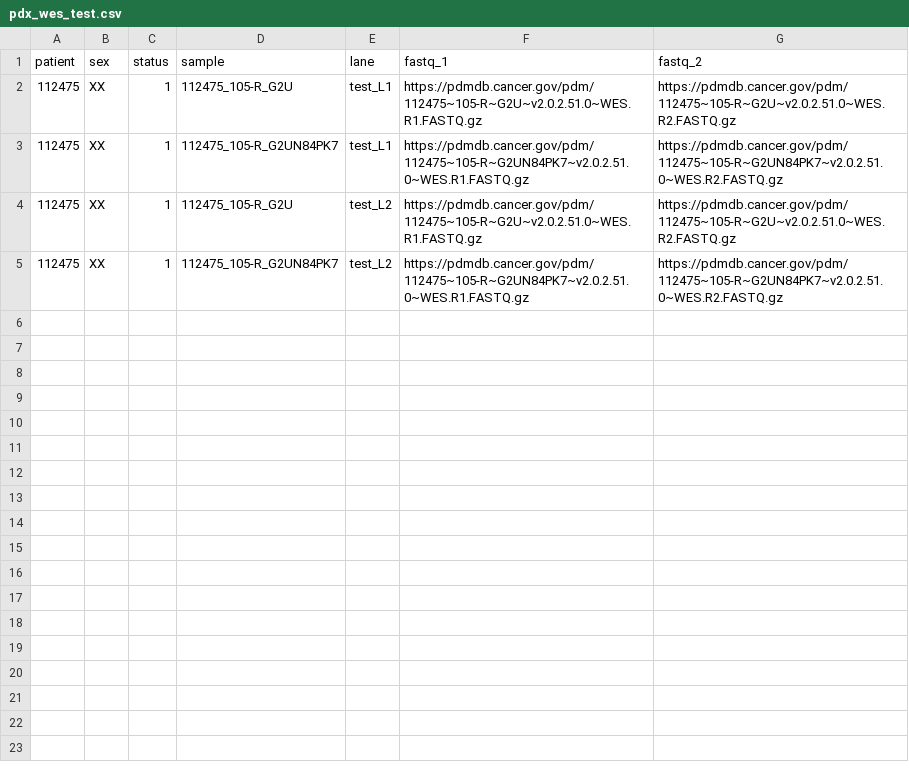
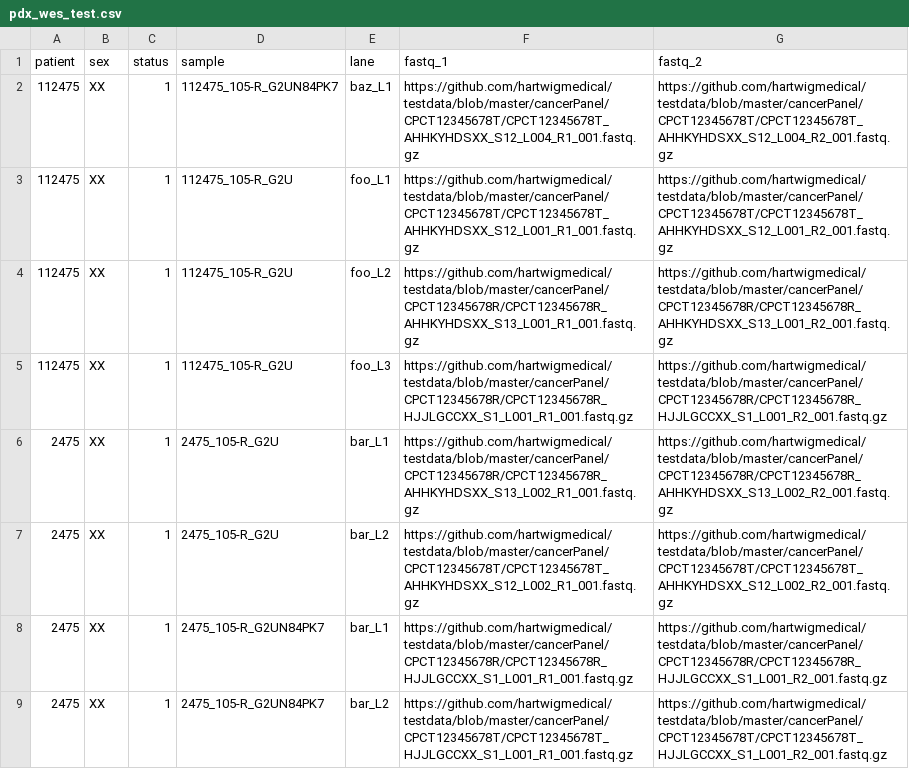
Before and after one commit to TheJacksonLaboratory/cs-nf-pipelines, a CSV file: pdx_wes_test.csv, drawn as a sheet.

```diff
--- a/pdx_wes_test.csv
+++ b/pdx_wes_test.csv
@@ -1,5 +1,9 @@
 patient,sex,status,sample,lane,fastq_1,fastq_2
-112475,XX,1,112475_105-R_G2U,test_L1,https://pdmdb.cancer.gov/pdm/112475~105-R~G2U~v2.0.2.51.0~WES.R1.FASTQ.gz,https://pdmdb.cancer.gov/pdm/112475~105-R~G2U~v2.0.2.51.0~WES.R2.FASTQ.gz
-112475,XX,1,112475_105-R_G2UN84PK7,test_L1,https://pdmdb.cancer.gov/pdm/112475~105-R~G2UN84PK7~v2.0.2.51.0~WES.R1.FASTQ.gz,https://pdmdb.cancer.gov/pdm/112475~105-R~G2UN84PK7~v2.0.2.51.0~WES.R2.FASTQ.gz
-112475,XX,1,112475_105-R_G2U,test_L2,https://pdmdb.cancer.gov/pdm/112475~105-R~G2U~v2.0.2.51.0~WES.R1.FASTQ.gz,https://pdmdb.cancer.gov/pdm/112475~105-R~G2U~v2.0.2.51.0~WES.R2.FASTQ.gz
-112475,XX,1,112475_105-R_G2UN84PK7,test_L2,https://pdmdb.cancer.gov/pdm/112475~105-R~G2UN84PK7~v2.0.2.51.0~WES.R1.FASTQ.gz,https://pdmdb.cancer.gov/pdm/112475~105-R~G2UN84PK7~v2.0.2.51.0~WES.R2.FASTQ.gz
+112475,XX,1,112475_105-R_G2UN84PK7,baz_L1,https://github.com/hartwigmedical/testdata/blob/master/cancerPanel/CPCT12345678T/CPCT12345678T_AHHKYHDSXX_S12_L004_R1_001.fastq.gz,https://github.com/hartwigmedical/testdata/blob/master/cancerPanel/CPCT12345678T/CPCT12345678T_AHHKYHDSXX_S12_L004_R2_001.fastq.gz
+112475,XX,1,112475_105-R_G2U,foo_L1,https://github.com/hartwigmedical/testdata/blob/master/cancerPanel/CPCT12345678T/CPCT12345678T_AHHKYHDSXX_S12_L001_R1_001.fastq.gz,https://github.com/hartwigmedical/testdata/blob/master/cancerPanel/CPCT12345678T/CPCT12345678T_AHHKYHDSXX_S12_L001_R2_001.fastq.gz
+112475,XX,1,112475_105-R_G2U,foo_L2,https://github.com/hartwigmedical/testdata/blob/master/cancerPanel/CPCT12345678R/CPCT12345678R_AHHKYHDSXX_S13_L001_R1_001.fastq.gz,https://github.com/hartwigmedical/testdata/blob/master/cancerPanel/CPCT12345678R/CPCT12345678R_AHHKYHDSXX_S13_L001_R2_001.fastq.gz
+112475,XX,1,112475_105-R_G2U,foo_L3,https://github.com/hartwigmedical/testdata/blob/master/cancerPanel/CPCT12345678R/CPCT12345678R_HJJLGCCXX_S1_L001_R1_001.fastq.gz,https://github.com/hartwigmedical/testdata/blob/master/cancerPanel/CPCT12345678R/CPCT12345678R_HJJLGCCXX_S1_L001_R2_001.fastq.gz
+2475,XX,1,2475_105-R_G2U,bar_L1,https://github.com/hartwigmedical/testdata/blob/master/cancerPanel/CPCT12345678R/CPCT12345678R_AHHKYHDSXX_S13_L002_R1_001.fastq.gz,https://github.com/hartwigmedical/testdata/blob/master/cancerPanel/CPCT12345678R/CPCT12345678R_AHHKYHDSXX_S13_L002_R2_001.fastq.gz
+2475,XX,1,2475_105-R_G2U,bar_L2,https://github.com/hartwigmedical/testdata/blob/master/cancerPanel/CPCT12345678T/CPCT12345678T_AHHKYHDSXX_S12_L002_R1_001.fastq.gz,https://github.com/hartwigmedical/testdata/blob/master/cancerPanel/CPCT12345678T/CPCT12345678T_AHHKYHDSXX_S12_L002_R2_001.fastq.gz
+2475,XX,1,2475_105-R_G2UN84PK7,bar_L1,https://github.com/hartwigmedical/testdata/blob/master/cancerPanel/CPCT12345678R/CPCT12345678R_HJJLGCCXX_S1_L001_R1_001.fastq.gz,https://github.com/hartwigmedical/testdata/blob/master/cancerPanel/CPCT12345678R/CPCT12345678R_HJJLGCCXX_S1_L001_R2_001.fastq.gz
+2475,XX,1,2475_105-R_G2UN84PK7,bar_L2,https://github.com/hartwigmedical/testdata/blob/master/cancerPanel/CPCT12345678T/CPCT12345678T_HJJLGCCXX_S1_L001_R1_001.fastq.gz,https://github.com/hartwigmedical/testdata/blob/master/cancerPanel/CPCT12345678T/CPCT12345678T_HJJLGCCXX_S1_L001_R2_001.fastq.gz
```
Also changed, not shown: 6 other files.
